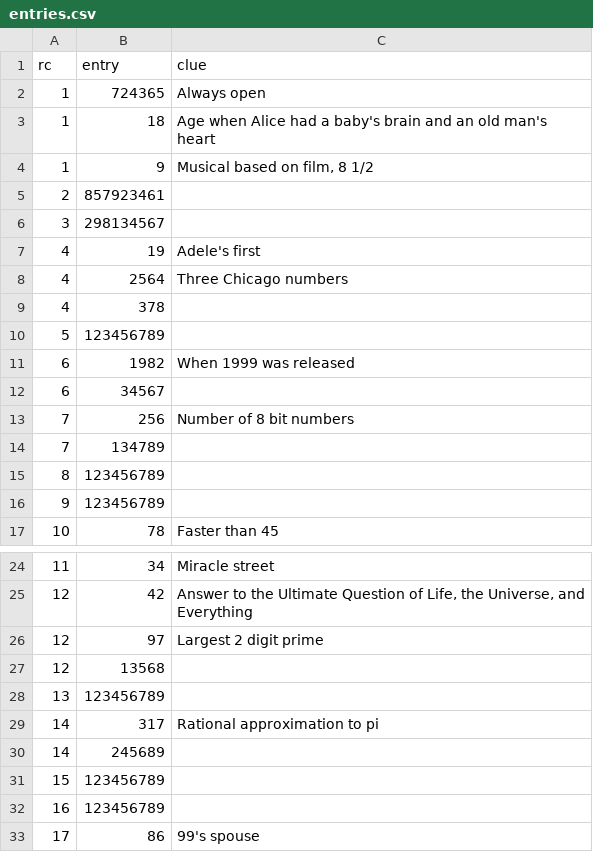
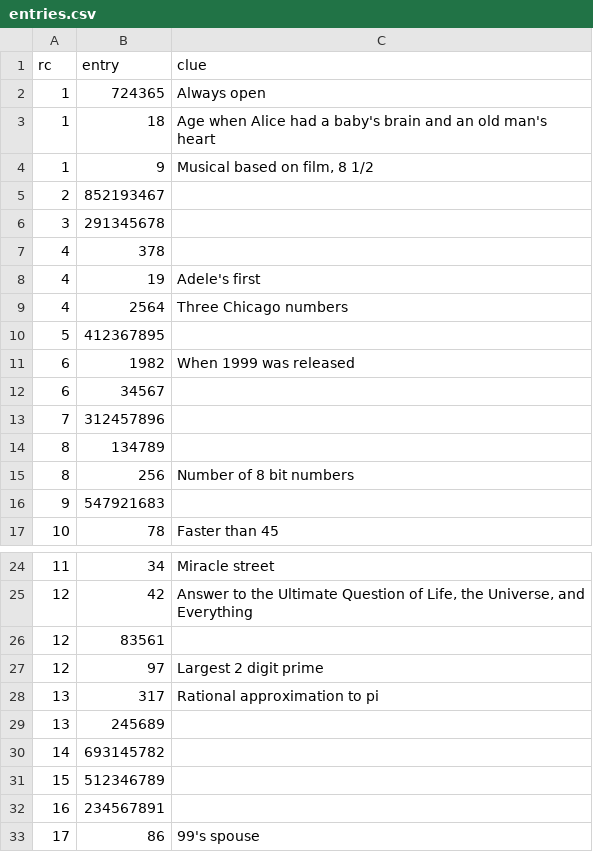
Before and after one commit to pmean/talks, a CSV file: sudoku/entries.csv, drawn as a sheet; only a part is shown, gaps mark what is left out.

Commit message:
Print matrices in sudoku

```diff
--- a/sudoku/entries.csv
+++ b/sudoku/entries.csv
@@ -4,14 +4,14 @@
 1,9,"Musical based on film, 8 1/2"
-2,857923461,""
-3,298134567,""
+2,852193467,""
+3,291345678,""
+4,378,""
 4,19,"Adele's first"
 4,2564,"Three Chicago numbers"
-4,378,""
-5,123456789,""
+5,412367895,""
 6,1982,"When 1999 was released"
 6,34567,""
-7,256,"Number of 8 bit numbers"
-7,134789,""
-8,123456789,""
-9,123456789,""
+7,312457896,""
+8,134789,""
+8,256,"Number of 8 bit numbers"
+9,547921683,""
 10,78,"Faster than 45"
@@ -25,9 +25,9 @@
 12,42,"Answer to the Ultimate Question of Life, the Universe, and Everything"
+12,83561,""
 12,97,"Largest 2 digit prime"
-12,13568,""
-13,123456789,""
-14,317,"Rational approximation to pi"
-14,245689,""
-15,123456789,""
-16,123456789,""
+13,317,"Rational approximation to pi"
+13,245689,""
+14,693145782,""
+15,512346789,""
+16,234567891,""
 17,86,"99's spouse"
```
Also changed, not shown: 2 other files.
